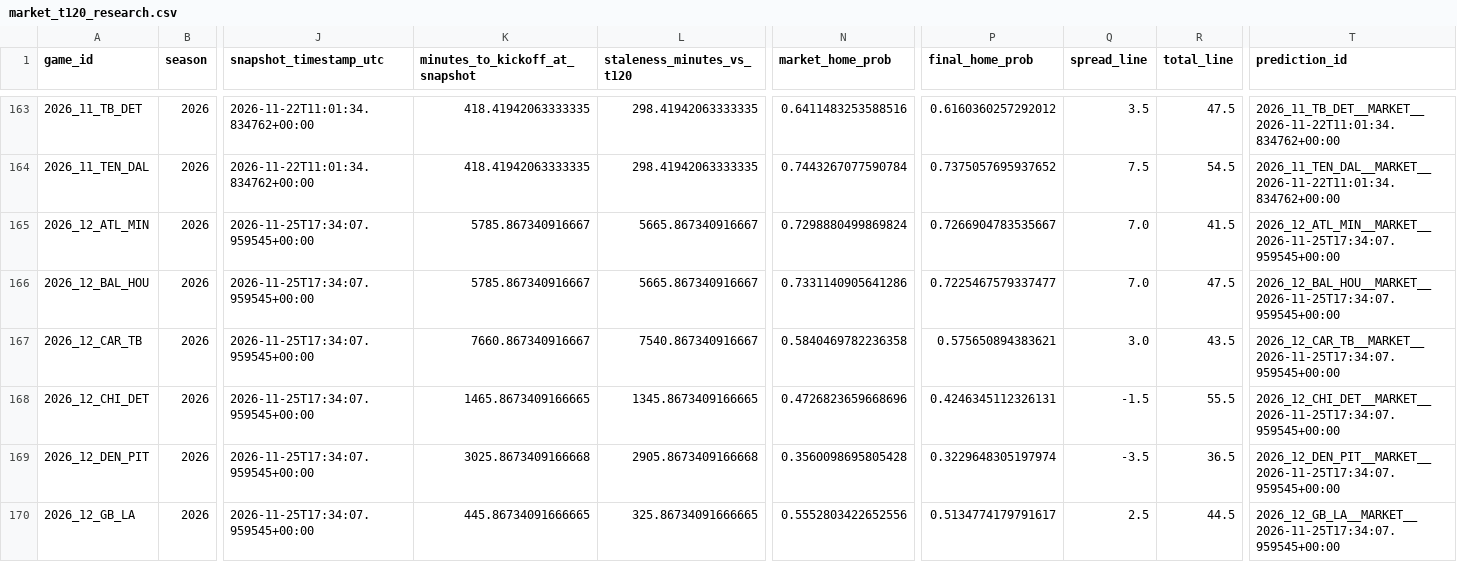
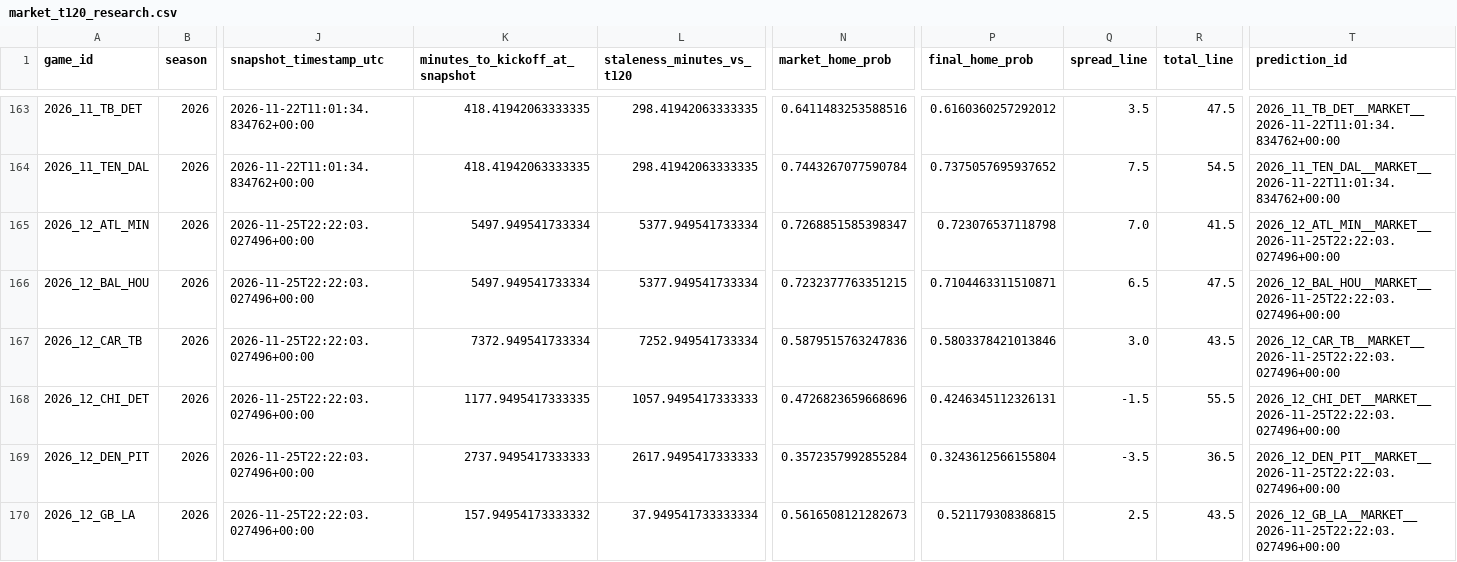
Before and after one commit to levine26/nfl-forecast-model, a CSV file: outputs/market_t120_research.csv, drawn as a sheet; only a part is shown, gaps mark what is left out; the diff covers the shown part only; the diff names each change by its address in the sheet, - before the commit and + after, or states it on an @@ line.

```diff
--- a/outputs/market_t120_research.csv
+++ b/outputs/market_t120_research.csv
-J165:J170 (snapshot_timestamp_utc): 2026-11-25T17:34:07.959545+00:00
+J165:J170 (snapshot_timestamp_utc): 2026-11-25T22:22:03.027496+00:00
-K165:K166 (minutes_to_kickoff_at_snapshot): 5785.867340916667
+K165:K166 (minutes_to_kickoff_at_snapshot): 5497.949541733334
-L165:L166 (staleness_minutes_vs_t120): 5665.867340916667
+L165:L166 (staleness_minutes_vs_t120): 5377.949541733334
-N165 (market_home_prob): 0.7298880499869824
+N165 (market_home_prob): 0.7268851585398347
-P165 (final_home_prob): 0.7266904783535667
+P165 (final_home_prob): 0.723076537118798
-T165 (prediction_id): 2026_12_ATL_MIN__MARKET__2026-11-25T17:34:07.959545+00:00
+T165 (prediction_id): 2026_12_ATL_MIN__MARKET__2026-11-25T22:22:03.027496+00:00
-N166 (market_home_prob): 0.7331140905641286
+N166 (market_home_prob): 0.7232377763351215
-P166 (final_home_prob): 0.7225467579337477
+P166 (final_home_prob): 0.7104463311510871
-Q166 (spread_line): 7.0
+Q166 (spread_line): 6.5
-T166 (prediction_id): 2026_12_BAL_HOU__MARKET__2026-11-25T17:34:07.959545+00:00
+T166 (prediction_id): 2026_12_BAL_HOU__MARKET__2026-11-25T22:22:03.027496+00:00
-K167 (minutes_to_kickoff_at_snapshot): 7660.867340916667
+K167 (minutes_to_kickoff_at_snapshot): 7372.949541733334
-L167 (staleness_minutes_vs_t120): 7540.867340916667
+L167 (staleness_minutes_vs_t120): 7252.949541733334
-N167 (market_home_prob): 0.5840469782236358
+N167 (market_home_prob): 0.5879515763247836
-P167 (final_home_prob): 0.575650894383621
+P167 (final_home_prob): 0.5803378421013846
-T167 (prediction_id): 2026_12_CAR_TB__MARKET__2026-11-25T17:34:07.959545+00:00
+T167 (prediction_id): 2026_12_CAR_TB__MARKET__2026-11-25T22:22:03.027496+00:00
-K168 (minutes_to_kickoff_at_snapshot): 1465.8673409166665
+K168 (minutes_to_kickoff_at_snapshot): 1177.9495417333335
-L168 (staleness_minutes_vs_t120): 1345.8673409166665
+L168 (staleness_minutes_vs_t120): 1057.9495417333333
-T168 (prediction_id): 2026_12_CHI_DET__MARKET__2026-11-25T17:34:07.959545+00:00
+T168 (prediction_id): 2026_12_CHI_DET__MARKET__2026-11-25T22:22:03.027496+00:00
-K169 (minutes_to_kickoff_at_snapshot): 3025.8673409166668
+K169 (minutes_to_kickoff_at_snapshot): 2737.9495417333333
-L169 (staleness_minutes_vs_t120): 2905.8673409166668
+L169 (staleness_minutes_vs_t120): 2617.9495417333333
-N169 (market_home_prob): 0.3560098695805428
+N169 (market_home_prob): 0.3572357992855284
-P169 (final_home_prob): 0.3229648305197974
+P169 (final_home_prob): 0.3243612566155804
-T169 (prediction_id): 2026_12_DEN_PIT__MARKET__2026-11-25T17:34:07.959545+00:00
+T169 (prediction_id): 2026_12_DEN_PIT__MARKET__2026-11-25T22:22:03.027496+00:00
-K170 (minutes_to_kickoff_at_snapshot): 445.86734091666665
+K170 (minutes_to_kickoff_at_snapshot): 157.94954173333332
-L170 (staleness_minutes_vs_t120): 325.86734091666665
+L170 (staleness_minutes_vs_t120): 37.949541733333334
-N170 (market_home_prob): 0.5552803422652556
+N170 (market_home_prob): 0.5616508121282673
-P170 (final_home_prob): 0.5134774179791617
+P170 (final_home_prob): 0.521179308386815
-R170 (total_line): 44.5
+R170 (total_line): 43.5
-T170 (prediction_id): 2026_12_GB_LA__MARKET__2026-11-25T17:34:07.959545+00:00
+T170 (prediction_id): 2026_12_GB_LA__MARKET__2026-11-25T22:22:03.027496+00:00
```
Also changed, not shown: 63 edited cells elsewhere in this file, outputs/this_week.csv, 2 other files.
